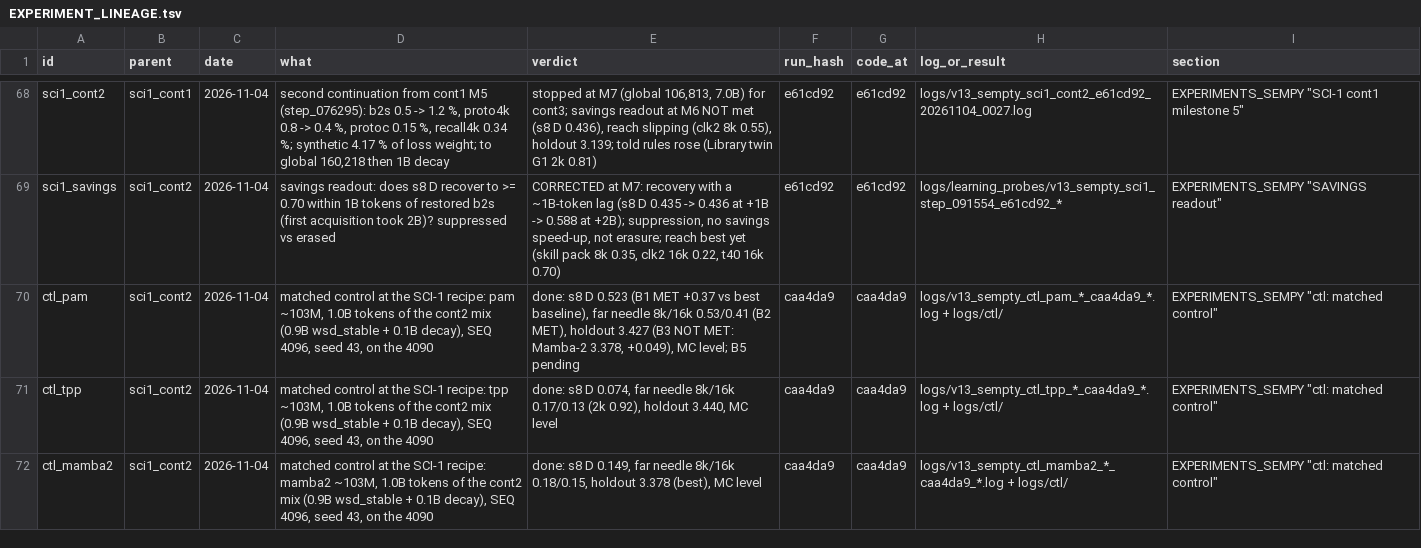
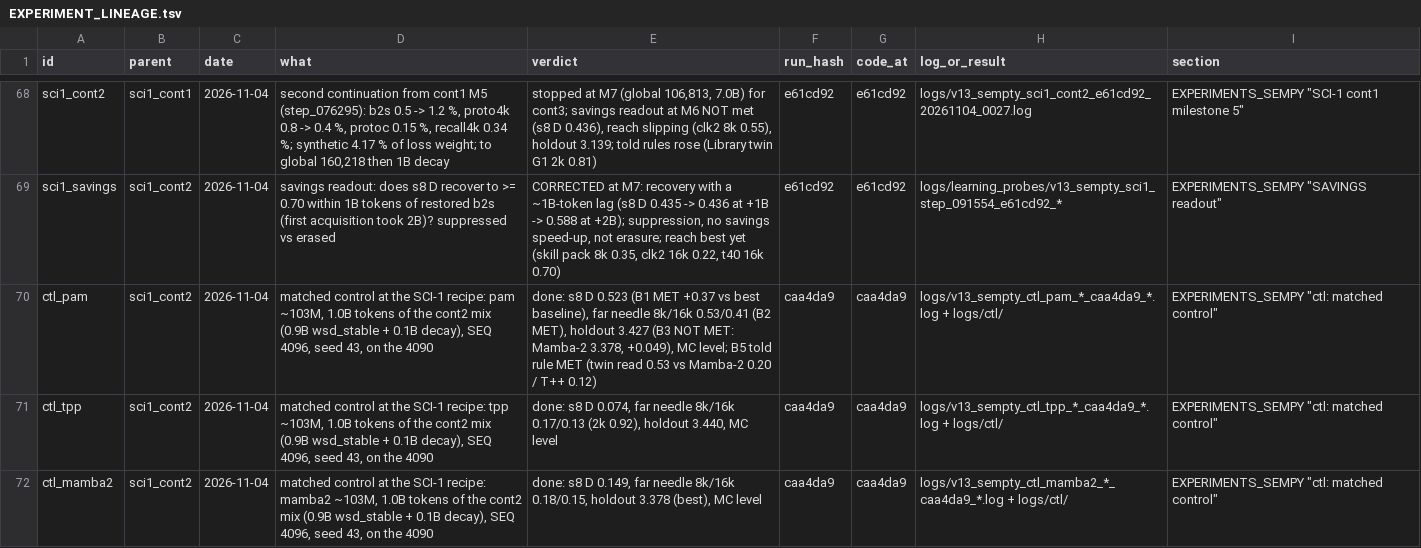
Before and after one commit to gowrav-vishwakarma/qllm2, a TSV file: v13_sempty/EXPERIMENT_LINEAGE.tsv, drawn as a sheet; only a part is shown, gaps mark what is left out.

Commit message:
ctl B5 MET: the told prose rule held in state (A26 G1 2k, twin read, 98 docs) PAM 0.53 vs Mamba-2 0.20 / T++ 0.12; ctl complete (B1, B2, B5 met; B3 not met; B4 level) (docs + logs)

```diff
--- a/v13_sempty/EXPERIMENT_LINEAGE.tsv
+++ b/v13_sempty/EXPERIMENT_LINEAGE.tsv
@@ -69,3 +69,3 @@ sci1_cont2	sci1_cont1	2026-11-04	second continuation from cont1 M5 (step_076295)
 sci1_savings	sci1_cont2	2026-11-04	savings readout: does s8 D recover to >= 0.70 within 1B tokens of restored b2s (first acquisition took 2B)? suppressed vs erased	CORRECTED at M7: recovery with a ~1B-token lag (s8 D 0.435 -> 0.436 at +1B -> 0.588 at +2B); suppression, no savings speed-up, not erasure; reach best yet (skill pack 8k 0.35, clk2 16k 0.22, t40 16k 0.70)	e61cd92	e61cd92	logs/learning_probes/v13_sempty_sci1_step_091554_e61cd92_*	EXPERIMENTS_SEMPY "SAVINGS readout"
-ctl_pam	sci1_cont2	2026-11-04	matched control at the SCI-1 recipe: pam ~103M, 1.0B tokens of the cont2 mix (0.9B wsd_stable + 0.1B decay), SEQ 4096, seed 43, on the 4090	done: s8 D 0.523 (B1 MET +0.37 vs best baseline), far needle 8k/16k 0.53/0.41 (B2 MET), holdout 3.427 (B3 NOT MET: Mamba-2 3.378, +0.049), MC level; B5 pending	caa4da9	caa4da9	logs/v13_sempty_ctl_pam_*_caa4da9_*.log + logs/ctl/	EXPERIMENTS_SEMPY "ctl: matched control"
+ctl_pam	sci1_cont2	2026-11-04	matched control at the SCI-1 recipe: pam ~103M, 1.0B tokens of the cont2 mix (0.9B wsd_stable + 0.1B decay), SEQ 4096, seed 43, on the 4090	done: s8 D 0.523 (B1 MET +0.37 vs best baseline), far needle 8k/16k 0.53/0.41 (B2 MET), holdout 3.427 (B3 NOT MET: Mamba-2 3.378, +0.049), MC level; B5 told rule MET (twin read 0.53 vs Mamba-2 0.20 / T++ 0.12)	caa4da9	caa4da9	logs/v13_sempty_ctl_pam_*_caa4da9_*.log + logs/ctl/	EXPERIMENTS_SEMPY "ctl: matched control"
 ctl_tpp	sci1_cont2	2026-11-04	matched control at the SCI-1 recipe: tpp ~103M, 1.0B tokens of the cont2 mix (0.9B wsd_stable + 0.1B decay), SEQ 4096, seed 43, on the 4090	done: s8 D 0.074, far needle 8k/16k 0.17/0.13 (2k 0.92), holdout 3.440, MC level	caa4da9	caa4da9	logs/v13_sempty_ctl_tpp_*_caa4da9_*.log + logs/ctl/	EXPERIMENTS_SEMPY "ctl: matched control"
```
Also changed, not shown: 4 other files.
